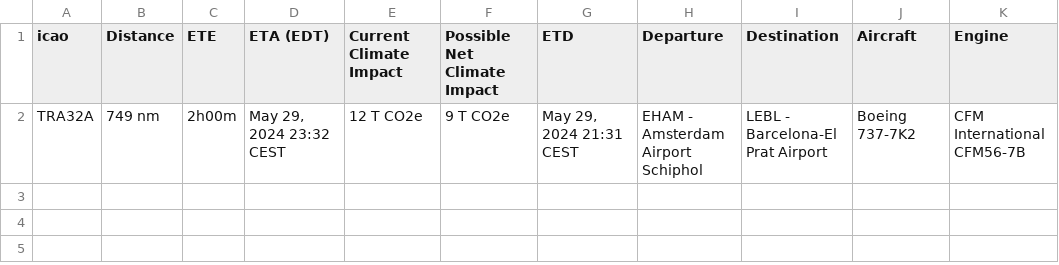
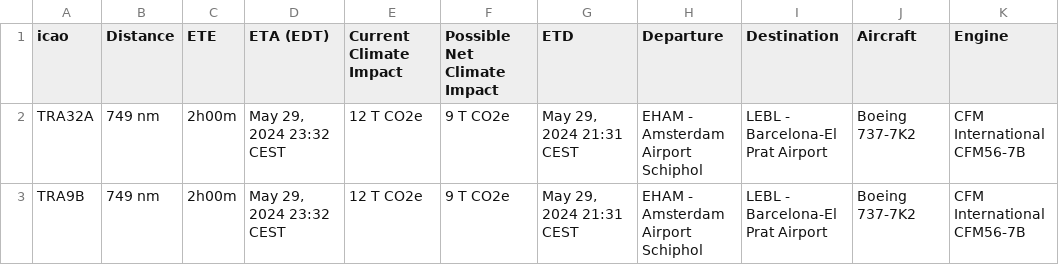
Before and after one commit to NuruzadeOmar/test-geojson, a CSV file: flight_details.csv, drawn as a sheet; the diff names each change by its address in the sheet, - before the commit and + after, or states it on an @@ line.

Commit message:
Update flight_details.csv

```diff
--- a/flight_details.csv
+++ b/flight_details.csv
+row 3: TRA9B | 749 nm | 2h00m | May 29, 2024 23:32 CEST | 12 T CO2e | 9 T CO2e | May 29, 2024 21:31 CEST | EHAM - Amsterdam Airport Schiphol | LEBL - Barcelona-El Prat Airport | Boeing 737-7K2 | CFM International CFM56-7B
```
